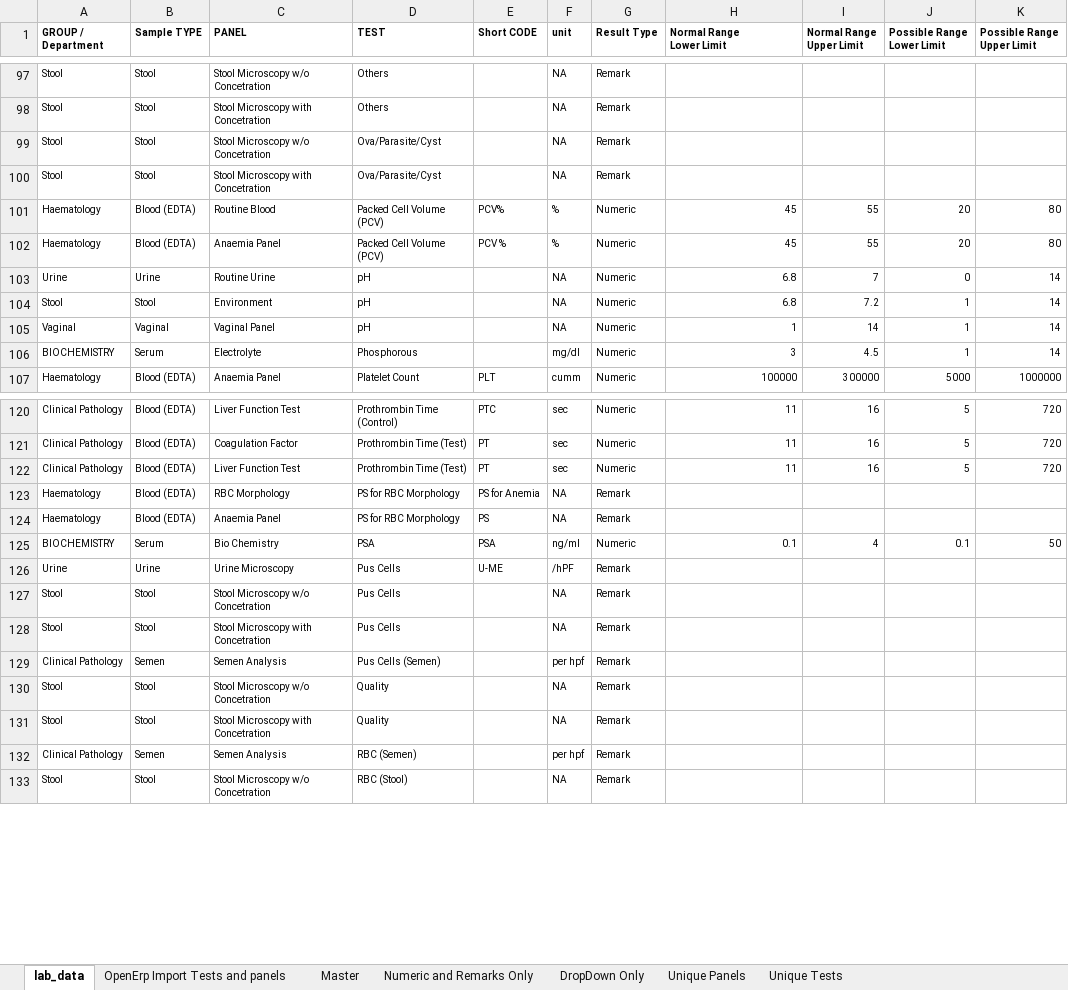
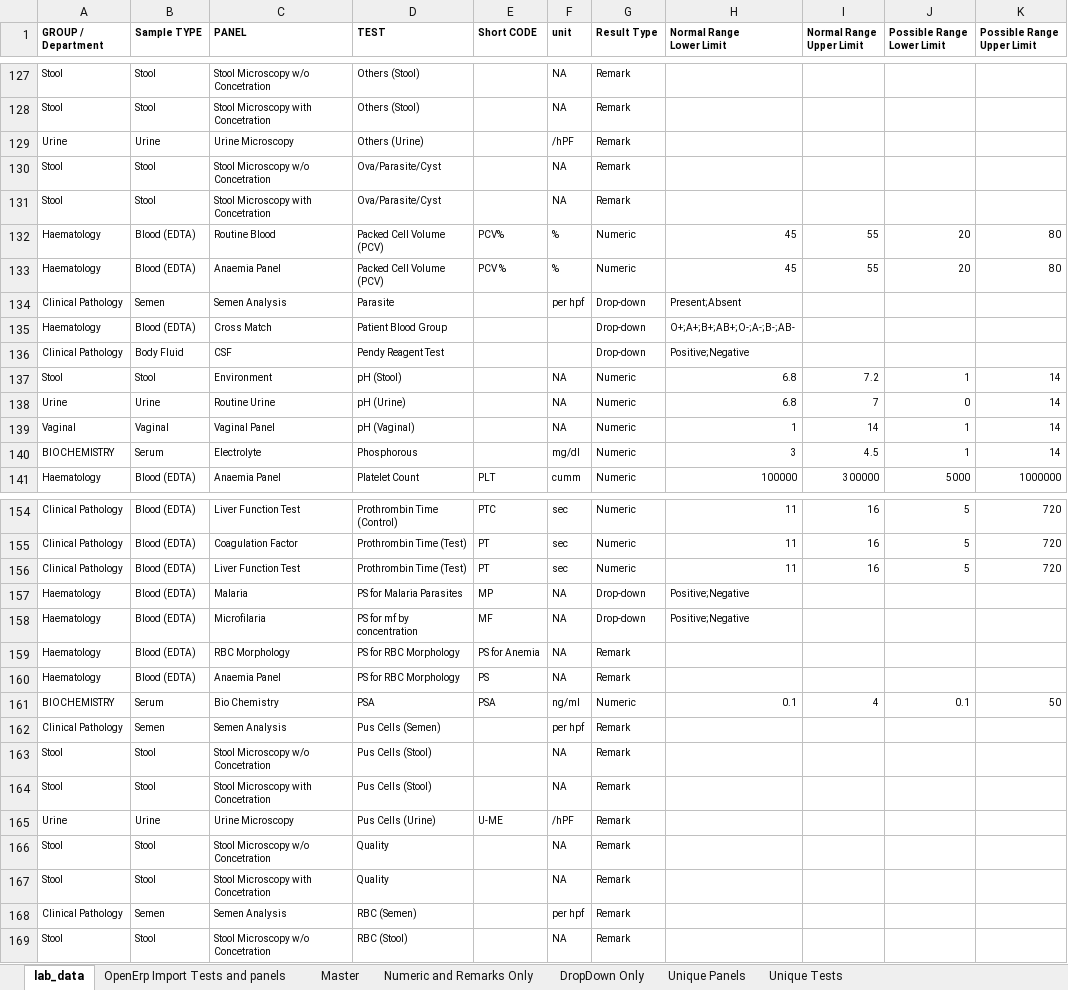
Before and after one commit to Bahmni/OpenElis, an Excel workbook: data_migration/lab_data.xlsx, sheet lab_data, drawn as a sheet; only a part is shown, gaps mark what is left out; values as stored, in another font and other column widths than the file's, no borders; removed rows and columns are numbered as before the commit, all else as after; the diff covers the shown part only; the diff names each change by its address in the sheet, - before the commit and + after, or states it on an @@ line.

Commit message:
Banka | Added few more tests. Fixed issues with test having same name but in different section.

```diff
--- a/data_migration/lab_data.xlsx (sheet lab_data)
+++ b/data_migration/lab_data.xlsx (sheet lab_data)
-D127:D128 (TEST): Others
+D127:D128 (TEST): Others (Stool)
+row 129: Urine | Urine | Urine Microscopy | Others (Urine) |  | /hPF | Remark
-row 103: Urine | Urine | Routine Urine | pH |  | NA | Numeric | 6.8 | 7 | 0 | 14
@@ row 202 moved to row 134: Clinical Pathology @@
@@ row 203 moved to row 135: Haematology @@
@@ row 204 moved to row 136: Clinical Pathology @@
-D137 (TEST): pH
+D137 (TEST): pH (Stool)
+row 138: Urine | Urine | Routine Urine | pH (Urine) |  | NA | Numeric | 6.8 | 7 | 0 | 14
-D139 (TEST): pH
+D139 (TEST): pH (Vaginal)
@@ row 205 moved to row 157: Haematology @@
@@ row 206 moved to row 158: Haematology @@
-row 126: Urine | Urine | Urine Microscopy | Pus Cells | U-ME | /hPF | Remark
-row 127: Stool | Stool | Stool Microscopy w/o Concetration | Pus Cells |  | NA | Remark
-row 128: Stool | Stool | Stool Microscopy with Concetration | Pus Cells |  | NA | Remark
+row 163: Stool | Stool | Stool Microscopy w/o Concetration | Pus Cells (Stool) |  | NA | Remark
+row 164: Stool | Stool | Stool Microscopy with Concetration | Pus Cells (Stool) |  | NA | Remark
+row 165: Urine | Urine | Urine Microscopy | Pus Cells (Urine) | U-ME | /hPF | Remark
```
Also changed, not shown: 4 added rows, 4 removed rows, 45 moved rows and 4 edited cells elsewhere in this sheet, sheet Master, sheet OpenErp Import Tests and panels, 1 other file.
